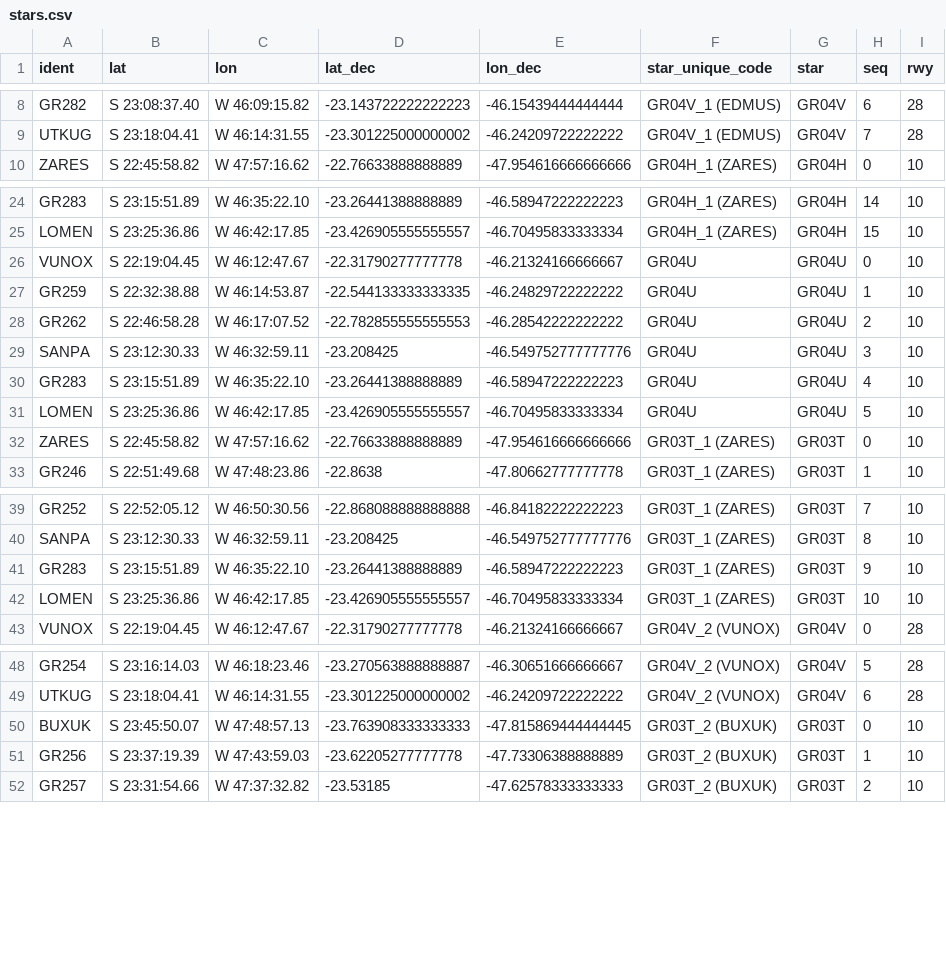
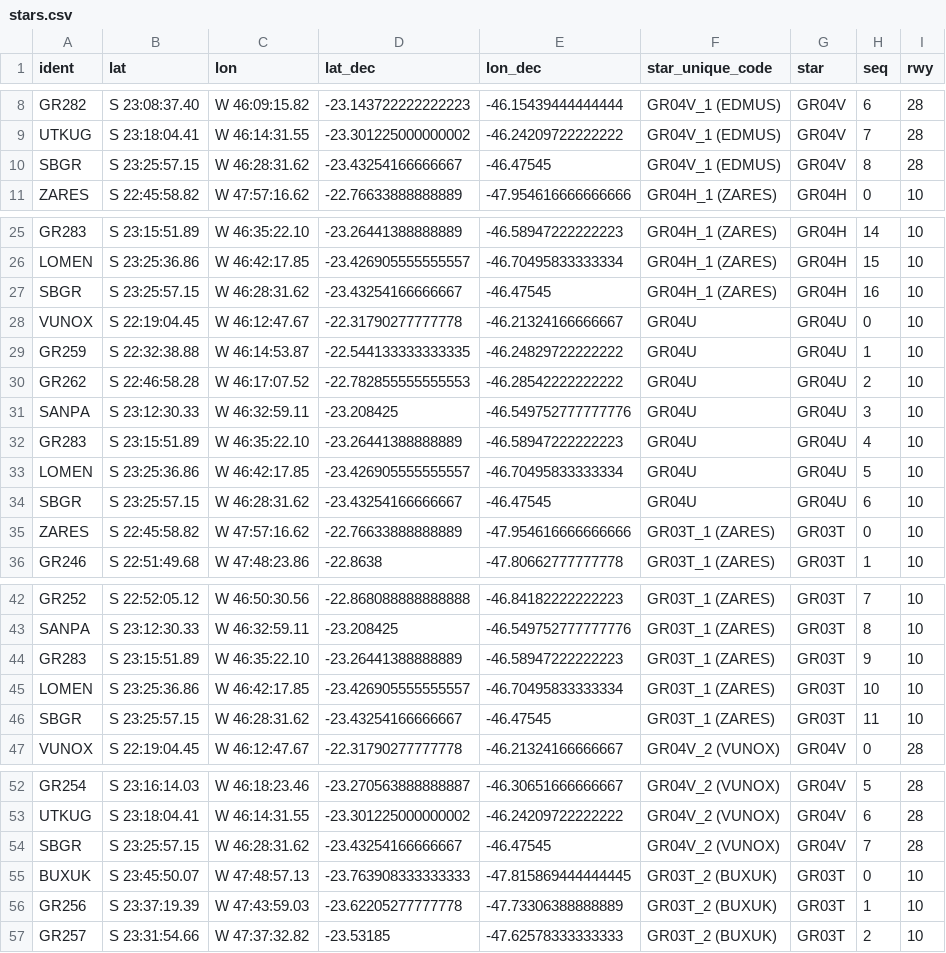
Before and after one commit to jpdol/tma_characterization, a CSV file: stars.csv, drawn as a sheet; only a part is shown, gaps mark what is left out; the diff covers the shown part only; the diff names each change by its address in the sheet, - before the commit and + after, or states it on an @@ line.

Commit message:
Update data

```diff
--- a/stars.csv
+++ b/stars.csv
+row 10: SBGR | S 23:25:57.15 | W 46:28:31.62 | -23.43254166666667 | -46.47545 | GR04V_1 (EDMUS) | GR04V | 8 | 28
+row 27: SBGR | S 23:25:57.15 | W 46:28:31.62 | -23.43254166666667 | -46.47545 | GR04H_1 (ZARES) | GR04H | 16 | 10
+row 34: SBGR | S 23:25:57.15 | W 46:28:31.62 | -23.43254166666667 | -46.47545 | GR04U | GR04U | 6 | 10
+row 46: SBGR | S 23:25:57.15 | W 46:28:31.62 | -23.43254166666667 | -46.47545 | GR03T_1 (ZARES) | GR03T | 11 | 10
+row 54: SBGR | S 23:25:57.15 | W 46:28:31.62 | -23.43254166666667 | -46.47545 | GR04V_2 (VUNOX) | GR04V | 7 | 28
```
Also changed, not shown: 9 added rows elsewhere in this file, stars_route.csv, 1 other file.
